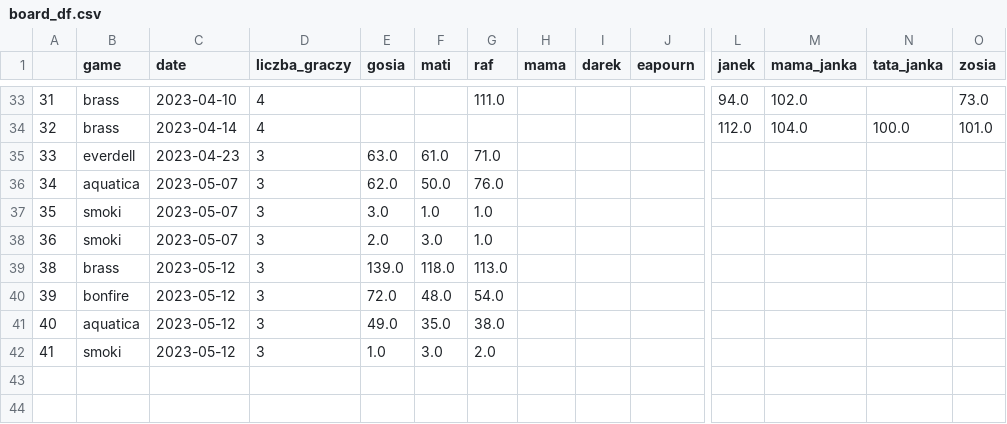
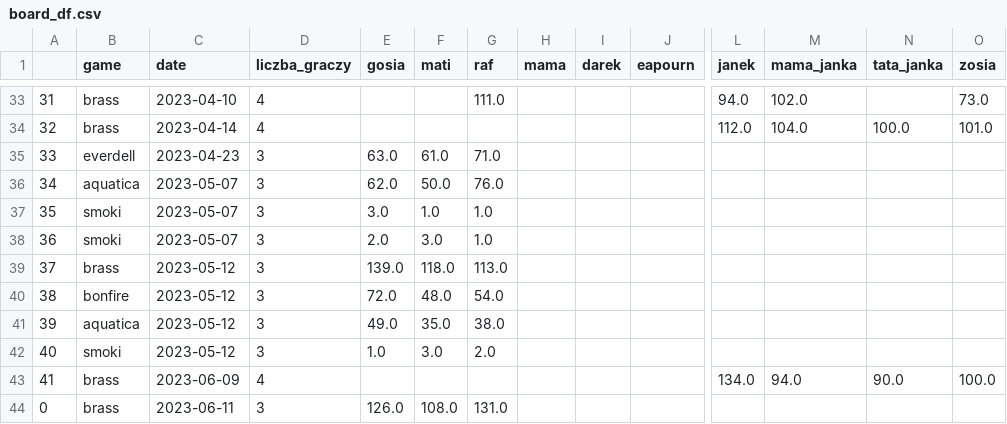
Before and after one commit to all2gos/boardstats, a CSV file: board_df.csv, drawn as a sheet; only a part is shown, gaps mark what is left out; rows hold the shown columns only; the diff names each change by its address in the sheet, - before the commit and + after, or states it on an @@ line.

Commit message:
db update

```diff
--- a/board_df.csv
+++ b/board_df.csv
@@ column A renumbered between rows 39 and 42 @@
+row 43: 41 | brass | 2023-06-09 | 4 |  |  |  |  |  |  | 134.0 | 94.0 | 90.0 | 100.0
+row 44: 0 | brass | 2023-06-11 | 3 | 126.0 | 108.0 | 131.0
```
